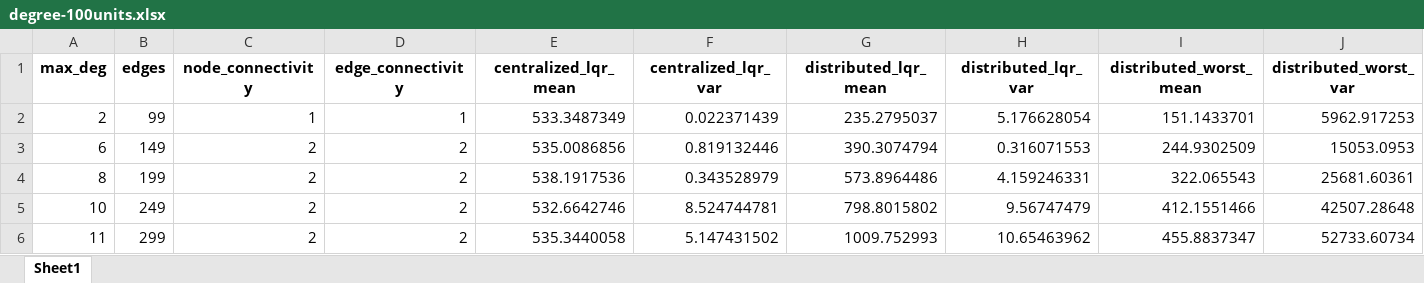
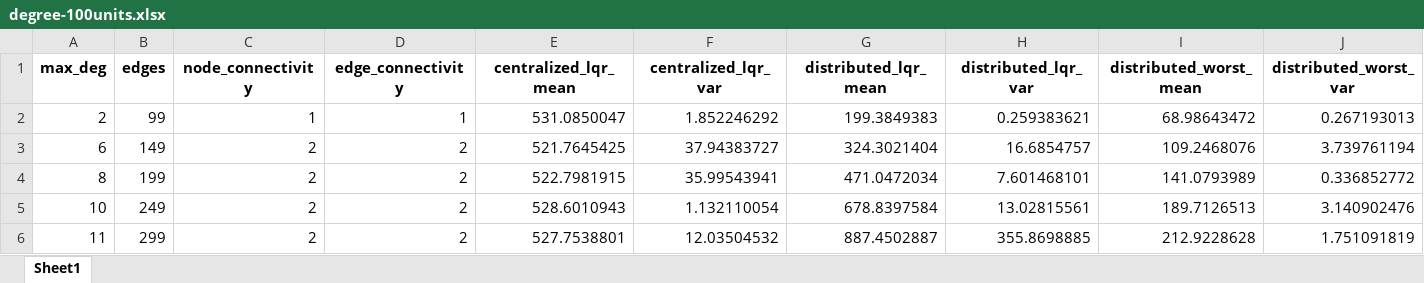
Before and after one commit to Bryanttt-tang/unjam-back, an Excel workbook: power_unit/results/degree-100units.xlsx, sheet Sheet1, drawn as a sheet; only a part is shown; values as stored, in another font and other column widths than the file's, no borders; the diff covers the shown part only; the diff names each change by its address in the sheet, - before the commit and + after, or states it on an @@ line.

Commit message:
degree

```diff
--- a/power_unit/results/degree-100units.xlsx (sheet Sheet1)
+++ b/power_unit/results/degree-100units.xlsx (sheet Sheet1)
-E2 (centralized_lqr_mean): 533.3487349
+E2 (centralized_lqr_mean): 531.0850047
-F2 (centralized_lqr_var): 0.022371439
+F2 (centralized_lqr_var): 1.852246292
-G2 (distributed_lqr_mean): 235.2795037
+G2 (distributed_lqr_mean): 199.3849383
-H2 (distributed_lqr_var): 5.176628054
+H2 (distributed_lqr_var): 0.259383621
-I2 (distributed_worst_mean): 151.1433701
+I2 (distributed_worst_mean): 68.98643472
-J2 (distributed_worst_var): 5962.917253
+J2 (distributed_worst_var): 0.267193013
-E3 (centralized_lqr_mean): 535.0086856
+E3 (centralized_lqr_mean): 521.7645425
-F3 (centralized_lqr_var): 0.819132446
+F3 (centralized_lqr_var): 37.94383727
-G3 (distributed_lqr_mean): 390.3074794
+G3 (distributed_lqr_mean): 324.3021404
-H3 (distributed_lqr_var): 0.316071553
+H3 (distributed_lqr_var): 16.6854757
-I3 (distributed_worst_mean): 244.9302509
+I3 (distributed_worst_mean): 109.2468076
-J3 (distributed_worst_var): 15053.0953
+J3 (distributed_worst_var): 3.739761194
-E4 (centralized_lqr_mean): 538.1917536
+E4 (centralized_lqr_mean): 522.7981915
-F4 (centralized_lqr_var): 0.343528979
+F4 (centralized_lqr_var): 35.99543941
-G4 (distributed_lqr_mean): 573.8964486
+G4 (distributed_lqr_mean): 471.0472034
-H4 (distributed_lqr_var): 4.159246331
+H4 (distributed_lqr_var): 7.601468101
-I4 (distributed_worst_mean): 322.065543
+I4 (distributed_worst_mean): 141.0793989
-J4 (distributed_worst_var): 25681.60361
+J4 (distributed_worst_var): 0.336852772
-E5 (centralized_lqr_mean): 532.6642746
+E5 (centralized_lqr_mean): 528.6010943
-F5 (centralized_lqr_var): 8.524744781
+F5 (centralized_lqr_var): 1.132110054
-G5 (distributed_lqr_mean): 798.8015802
+G5 (distributed_lqr_mean): 678.8397584
-H5 (distributed_lqr_var): 9.56747479
+H5 (distributed_lqr_var): 13.02815561
-I5 (distributed_worst_mean): 412.1551466
+I5 (distributed_worst_mean): 189.7126513
-J5 (distributed_worst_var): 42507.28648
+J5 (distributed_worst_var): 3.140902476
-E6 (centralized_lqr_mean): 535.3440058
+E6 (centralized_lqr_mean): 527.7538801
-F6 (centralized_lqr_var): 5.147431502
+F6 (centralized_lqr_var): 12.03504532
-G6 (distributed_lqr_mean): 1009.752993
+G6 (distributed_lqr_mean): 887.4502887
-H6 (distributed_lqr_var): 10.65463962
+H6 (distributed_lqr_var): 355.8698885
-I6 (distributed_worst_mean): 455.8837347
+I6 (distributed_worst_mean): 212.9228628
-J6 (distributed_worst_var): 52733.60734
+J6 (distributed_worst_var): 1.751091819
```
Also changed, not shown: 2 removed rows and 48 edited cells elsewhere in this sheet, 3 other files.
